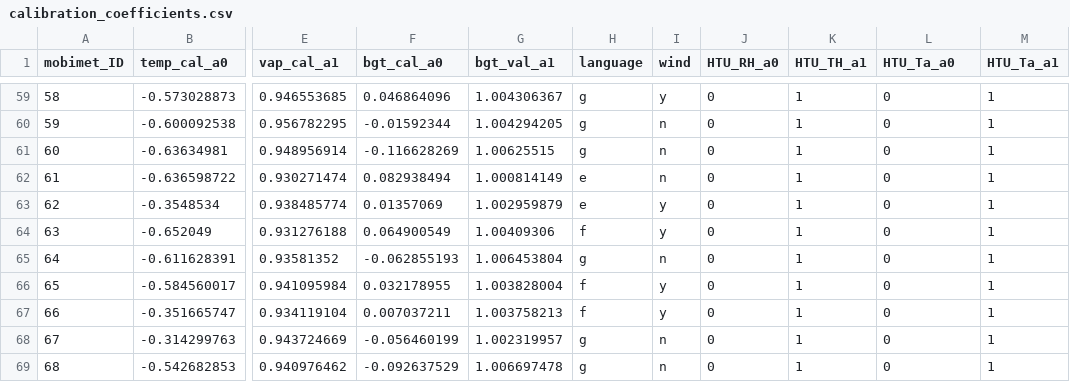
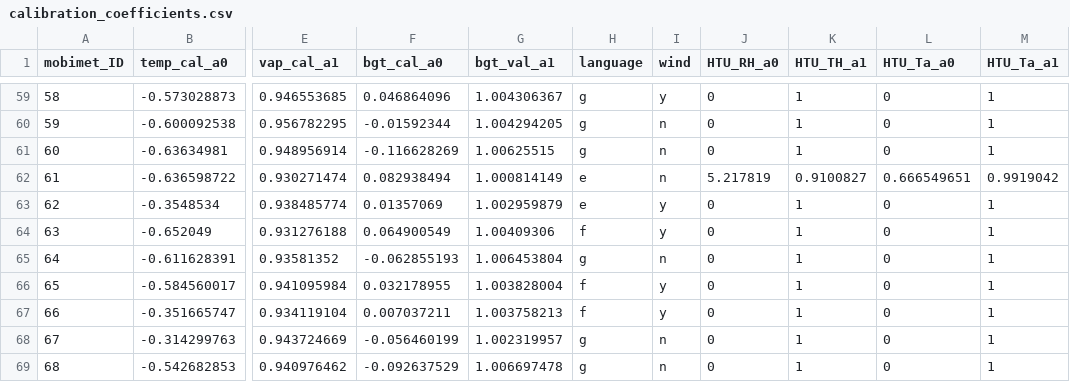
Before and after one commit to markus1203/MoBiMet_update, a CSV file: calibration_coefficients.csv, drawn as a sheet; only a part is shown, gaps mark what is left out; the diff names each change by its address in the sheet, - before the commit and + after, or states it on an @@ line.

Commit message:
Update calibration_coefficients.csv

```diff
--- a/calibration_coefficients.csv
+++ b/calibration_coefficients.csv
-J62 (HTU_RH_a0): 0
+J62 (HTU_RH_a0): 5.217819
-K62 (HTU_TH_a1): 1
+K62 (HTU_TH_a1): 0.9100827
-L62 (HTU_Ta_a0): 0
+L62 (HTU_Ta_a0): 0.666549651
-M62 (HTU_Ta_a1): 1
+M62 (HTU_Ta_a1): 0.9919042
```
